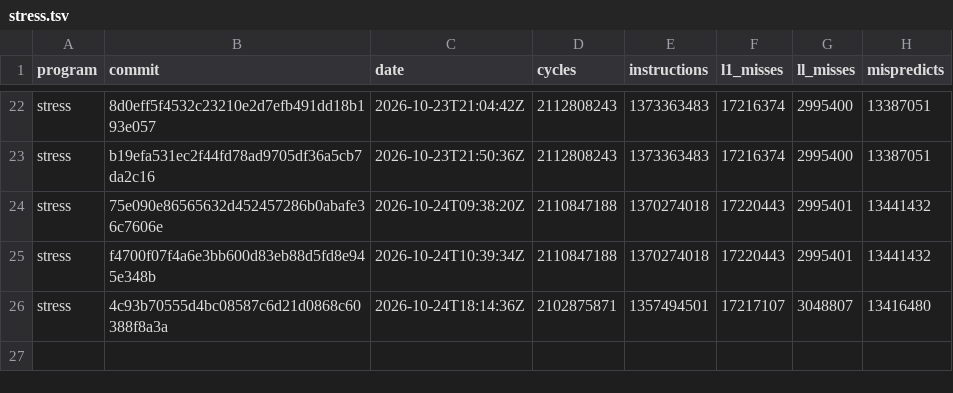
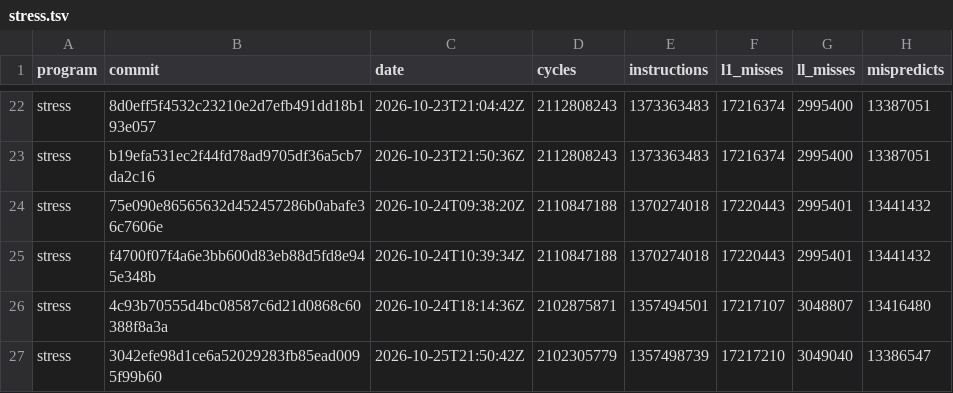
Before and after one commit to zane-lang/compiler, a TSV file: stress.tsv, drawn as a sheet; only a part is shown, gaps mark what is left out.

```diff
--- a/stress.tsv
+++ b/stress.tsv
@@ -26 +26,2 @@ stress	f4700f07f4a6e3bb600d83eb88d5fd8e945e348b	2026-10-24T10:39:34Z	2110847188
 stress	4c93b70555d4bc08587c6d21d0868c60388f8a3a	2026-10-24T18:14:36Z	2102875871	1357494501	17217107	3048807	13416480
+stress	3042efe98d1ce6a52029283fb85ead0095f99b60	2026-10-25T21:50:42Z	2102305779	1357498739	17217210	3049040	13386547
```
Also changed, not shown: latest.tsv, stress-plain.tsv, 1 other file.
